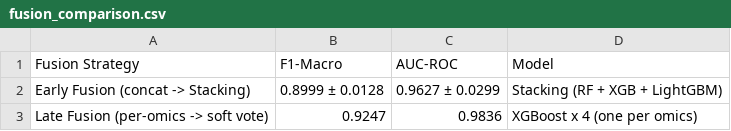
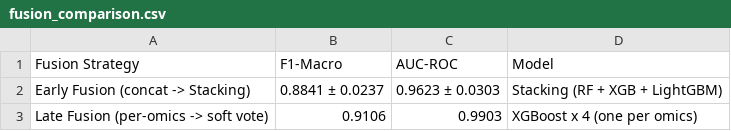
Before and after one commit to peashdasrudra/Explainable-Multi-Omics-Breast-Cancer-Classification, a CSV file: outputs/results/fusion_comparison.csv, drawn as a sheet.

```diff
--- a/outputs/results/fusion_comparison.csv
+++ b/outputs/results/fusion_comparison.csv
@@ -1,3 +1,3 @@
 Fusion Strategy,F1-Macro,AUC-ROC,Model
-Early Fusion (concat -> Stacking),0.8999 ± 0.0128,0.9627 ± 0.0299,Stacking (RF + XGB + LightGBM)
-Late Fusion (per-omics -> soft vote),0.9247,0.9836,XGBoost x 4 (one per omics)
+Early Fusion (concat -> Stacking),0.8841 ± 0.0237,0.9623 ± 0.0303,Stacking (RF + XGB + LightGBM)
+Late Fusion (per-omics -> soft vote),0.9106,0.9903,XGBoost x 4 (one per omics)
```
Also changed, not shown: outputs/preprocessed/feature_final.csv, outputs/preprocessed/feature_stage2.csv, 46 other files.
